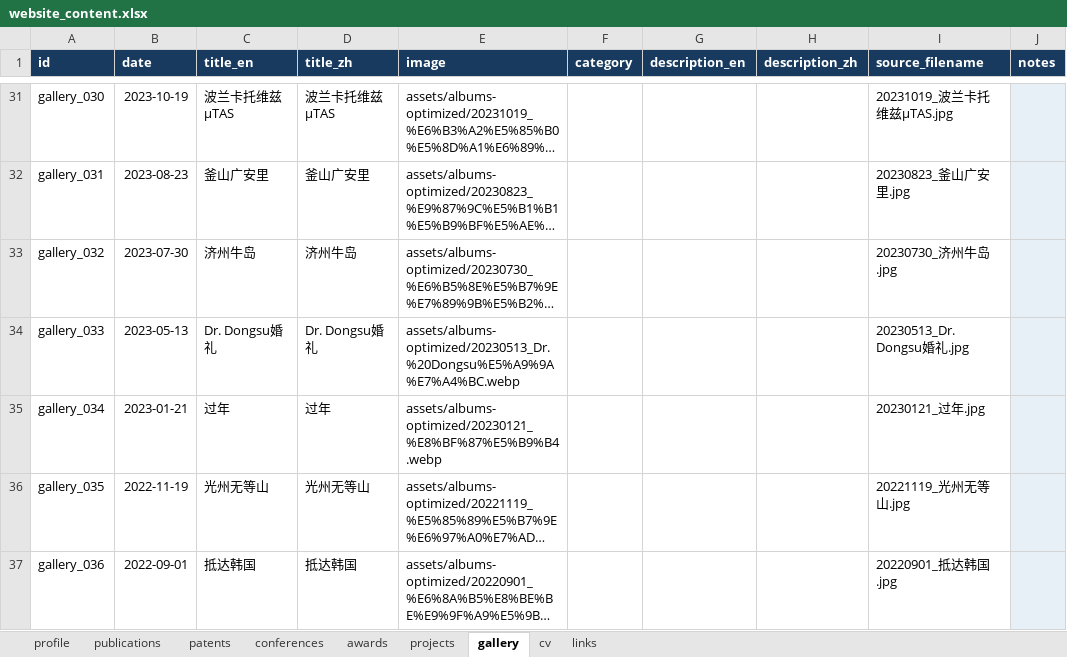
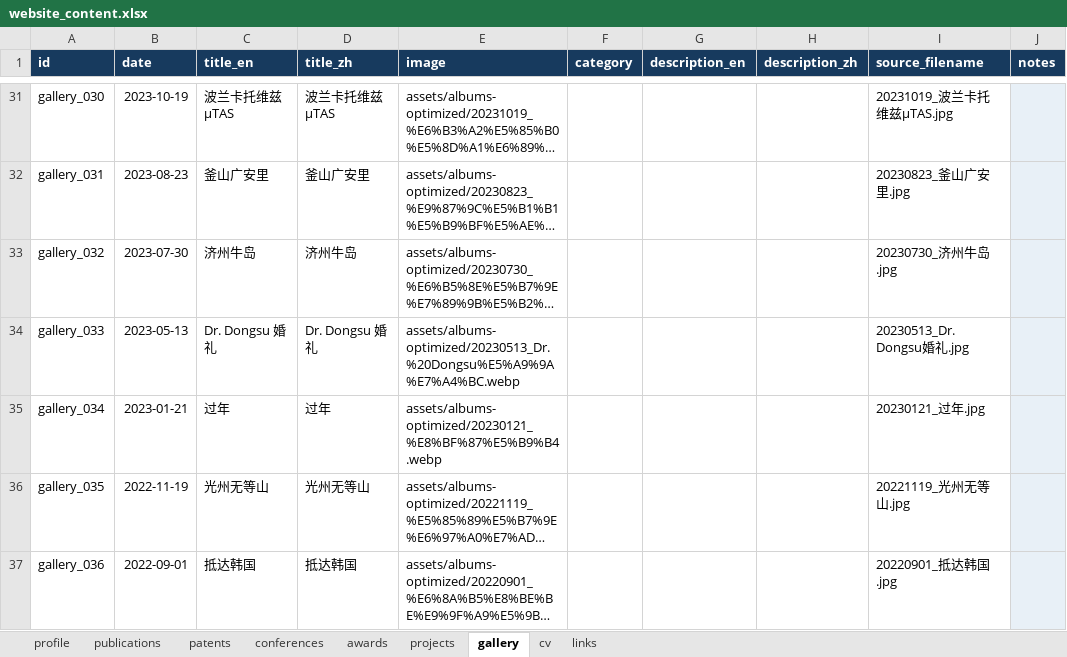
Before and after one commit to Longlong-Li-00/longlong, an Excel workbook: data/website_content.xlsx, sheet gallery, drawn as a sheet; only a part is shown, gaps mark what is left out; long unchanged cells end in …; values as stored, in another font and other column widths than the file's, no borders; table styles not drawn; the diff names each change by its address in the sheet, - before the commit and + after, or states it on an @@ line.

```diff
--- a/data/website_content.xlsx (sheet gallery)
+++ b/data/website_content.xlsx (sheet gallery)
-C34 (title_en): Dr. Dongsu婚礼
+C34 (title_en): Dr. Dongsu 婚礼
-D34 (title_zh): Dr. Dongsu婚礼
+D34 (title_zh): Dr. Dongsu 婚礼
```
Also changed, not shown: sheet conferences, sheet awards, 3 other files.
